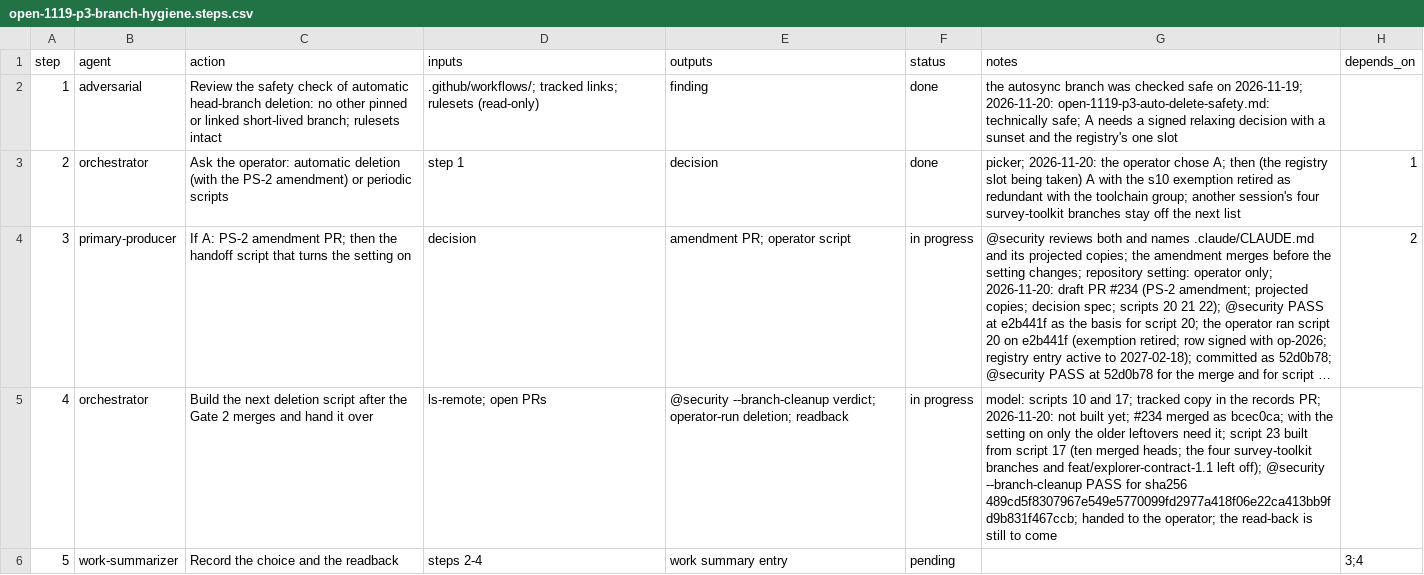
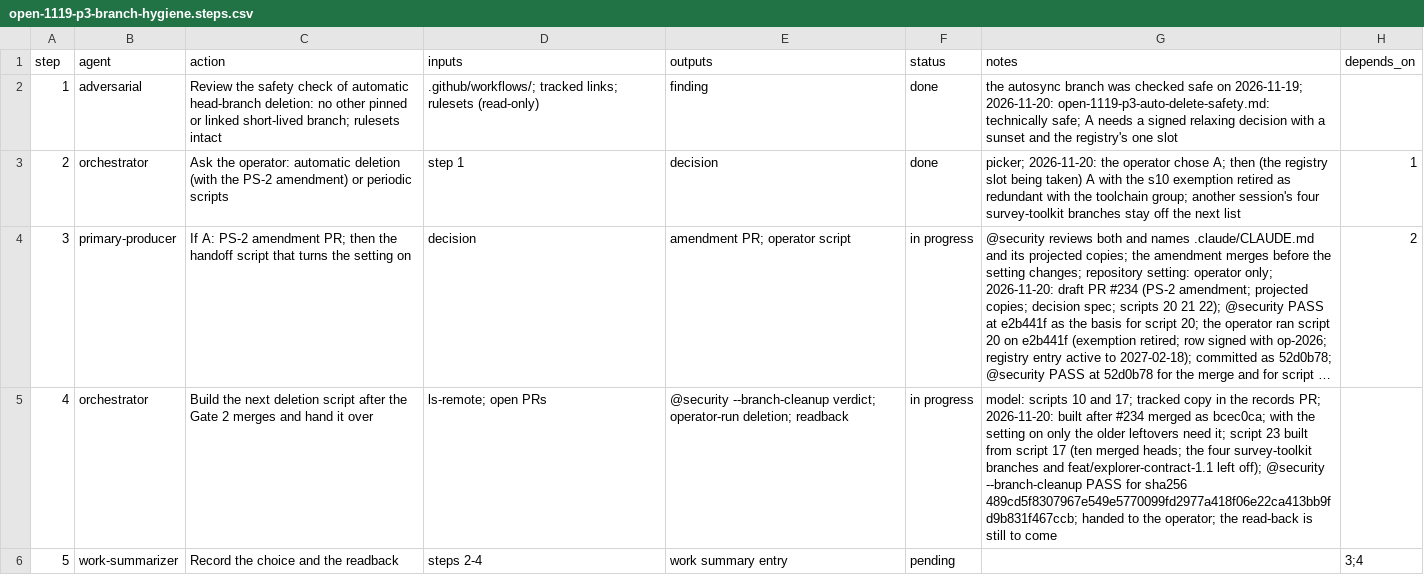
Before and after one commit to jlcatonjr/researchteam, a CSV file: references/plans/open-1119-p3-branch-hygiene.steps.csv, drawn as a sheet; long unchanged cells end in …; the diff names each change by its address in the sheet, - before the commit and + after, or states it on an @@ line.

```diff
--- a/references/plans/open-1119-p3-branch-hygiene.steps.csv
+++ b/references/plans/open-1119-p3-branch-hygiene.steps.csv
-G5 (notes): …PR; 2026-11-20: not built yet; #234 merged…
+G5 (notes): …PR; 2026-11-20: built after #234 merged…
```
Also changed, not shown: references/plans/open-items-execution-2026-11-20.steps.csv, 3 other files.
